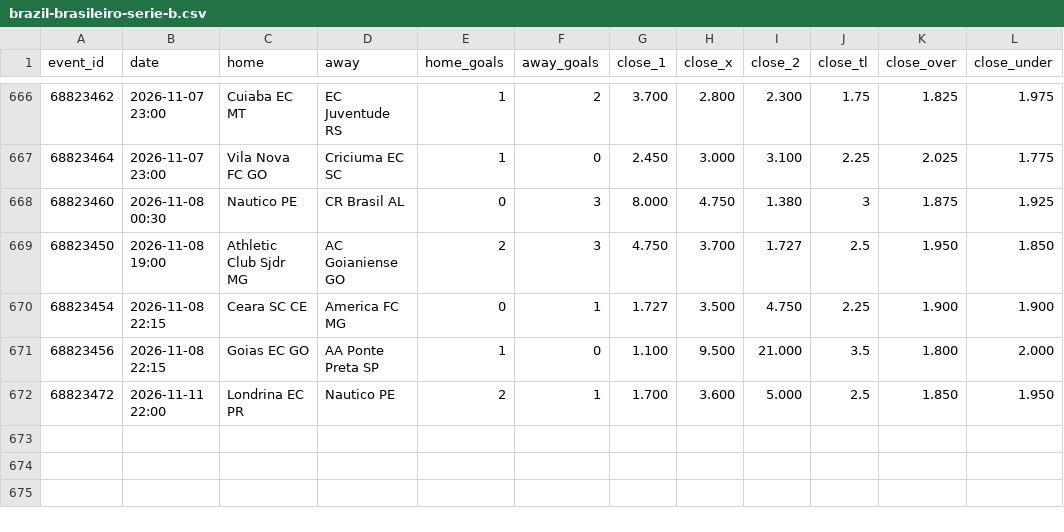
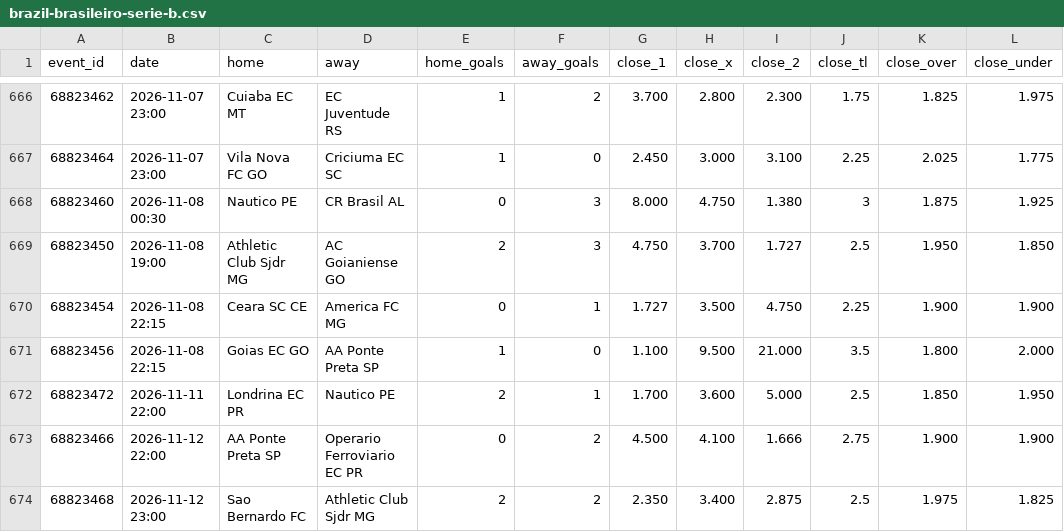
Before and after one commit to bsfisuomi/model-backtest, a CSV file: data/matches/brazil-brasileiro-serie-b.csv, drawn as a sheet; only a part is shown, gaps mark what is left out; the diff names each change by its address in the sheet, - before the commit and + after, or states it on an @@ line.

```diff
--- a/data/matches/brazil-brasileiro-serie-b.csv
+++ b/data/matches/brazil-brasileiro-serie-b.csv
+row 673: 68823466 | 2026-11-12 22:00 | AA Ponte Preta SP | Operario Ferroviario EC PR | 0 | 2 | 4.500 | 4.100 | 1.666 | 2.75 | 1.900 | 1.900
+row 674: 68823468 | 2026-11-12 23:00 | Sao Bernardo FC | Athletic Club Sjdr MG | 2 | 2 | 2.350 | 3.400 | 2.875 | 2.5 | 1.975 | 1.825
```
Also changed, not shown: data/bets.csv, data/matches/colombia-liga-dimayor-finalizacion.csv, 10 other files.
